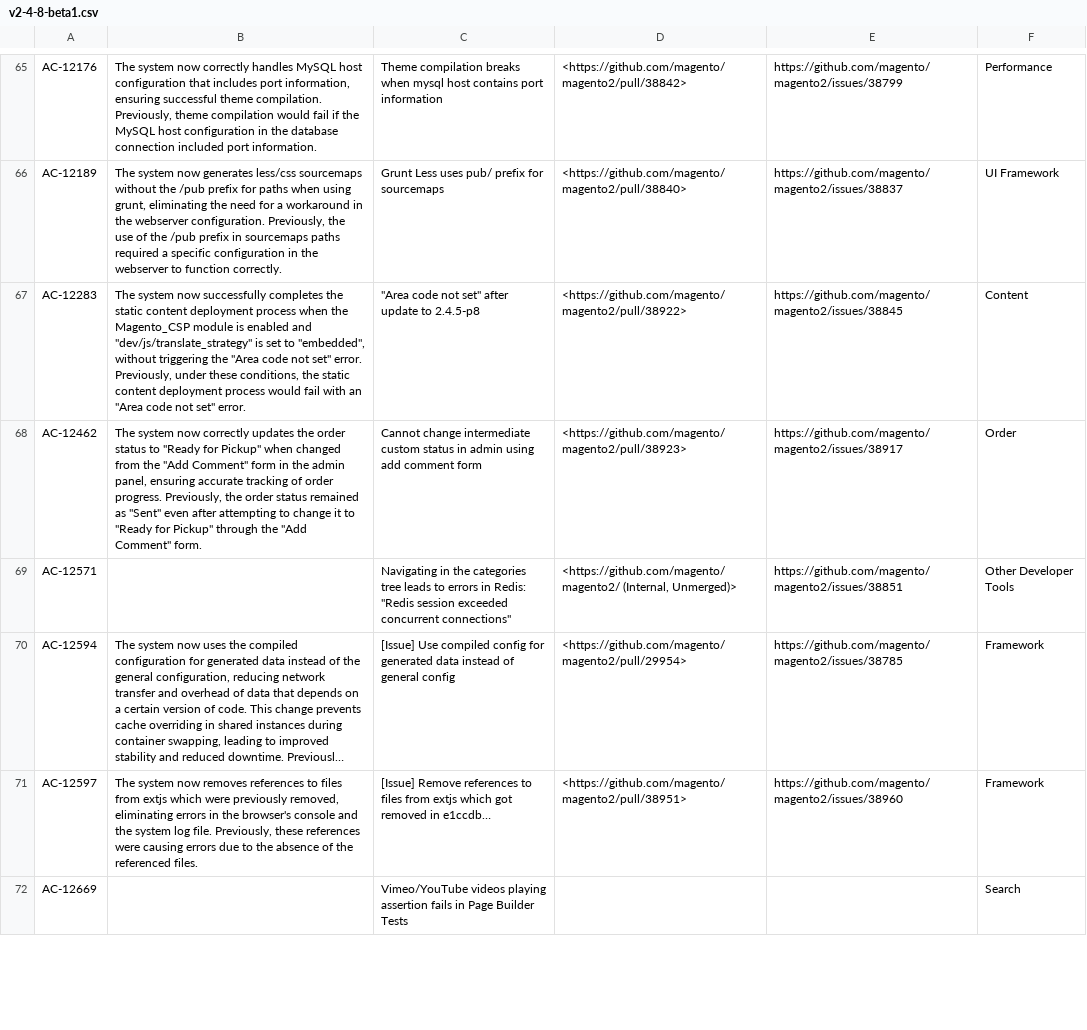
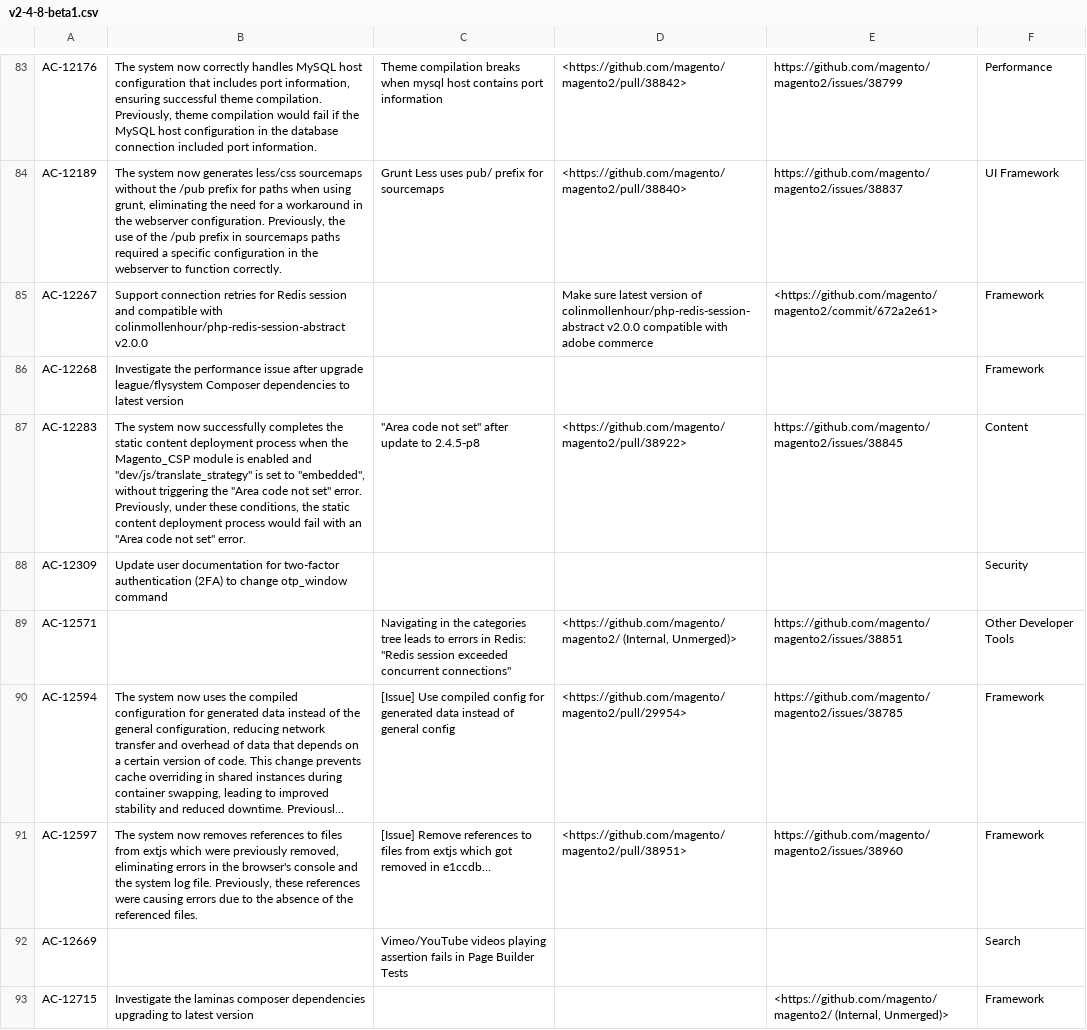
Before and after one commit to AdobeDocs/commerce-operations.es-ES, a CSV file: _jekyll/_data/release/fixed-issues/v2-4-8-beta1.csv, drawn as a sheet; only a part is shown, gaps mark what is left out; long unchanged cells end in …; the diff covers the shown part only.

Commit message:
Updating Old File for core commit 66cfb3abb67518b948fbe89152bff5d68329faa5

```diff
--- a/_jekyll/_data/release/fixed-issues/v2-4-8-beta1.csv
+++ b/_jekyll/_data/release/fixed-issues/v2-4-8-beta1.csv
@@ -66,4 +84,6 @@ AC-12176,"The system now correctly handles MySQL host configuration that include
 AC-12189,"The system now generates less/css sourcemaps without the /pub prefix for paths when using grunt, eliminating the need for a workaround in the webserver configuration. Previously, the use of the /pub prefix in sourcemaps paths required a specific configuration in the webserver to function correctly.",Grunt Less uses pub/ prefix for sourcemaps,<https://github.com/magento/magento2/pull/38840>,https://github.com/magento/magento2/issues/38837,UI Framework
+AC-12267,Support connection retries for Redis session and compatible with colinmollenhour/php-redis-session-abstract v2.0.0,"",Make sure latest version of colinmollenhour/php-redis-session-abstract v2.0.0 compatible with adobe commerce,<https://github.com/magento/magento2/commit/672a2e61>,Framework
+AC-12268,Investigate the performance issue after upgrade league/flysystem Composer dependencies to latest version,"","","",Framework
 AC-12283,"The system now successfully completes the static content deployment process when the Magento_CSP module is enabled and ""dev/js/translate_strategy"" is set to ""embedded"", without triggering the ""Area code not set"" error. Previously, under these conditions, the static content deployment process would fail with an ""Area code not set"" error.","""Area code not set"" after update to 2.4.5-p8",<https://github.com/magento/magento2/pull/38922>,https://github.com/magento/magento2/issues/38845,Content
-AC-12462,"The system now correctly updates the order status to ""Ready for Pickup"" when changed from the ""Add Comment"" form in the admin panel, ensuring accurate tracking of order progress. Previously, the order status remained as ""Sent"" even after attempting to change it to ""Ready for Pickup"" through the ""Add Comment"" form.",Cannot change intermediate custom status in admin using add comment form,<https://github.com/magento/magento2/pull/38923>,https://github.com/magento/magento2/issues/38917,Order
+AC-12309,Update user documentation for two-factor authentication (2FA) to change otp_window command,"","","",Security
 AC-12571,"","Navigating in the categories tree leads to errors in Redis: ""Redis session exceeded concurrent connections""","<https://github.com/magento/magento2/ (Internal, Unmerged)>",https://github.com/magento/magento2/issues/38851,Other Developer Tools
@@ -72 +92,2 @@ AC-12597,"The system now removes references to files from extjs which were previ
 AC-12669,"",Vimeo/YouTube videos playing assertion fails in Page Builder Tests ,"","",Search
+AC-12715,Investigate the laminas composer dependencies upgrading to latest version,"","","<https://github.com/magento/magento2/ (Internal, Unmerged)>",Framework
```
Also changed, not shown: 29 added rows, 6 removed rows and 4 edited cells elsewhere in this file.
